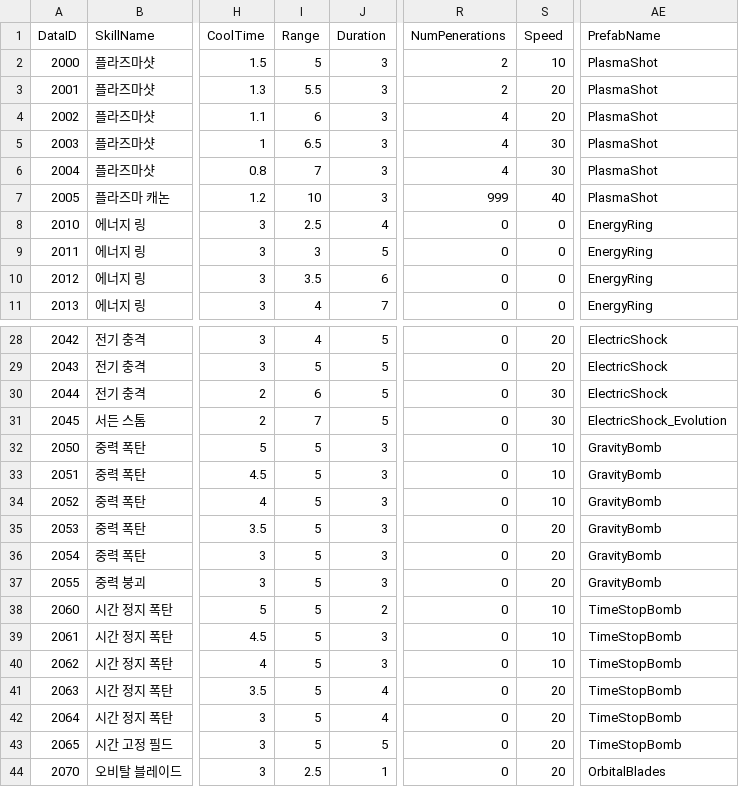
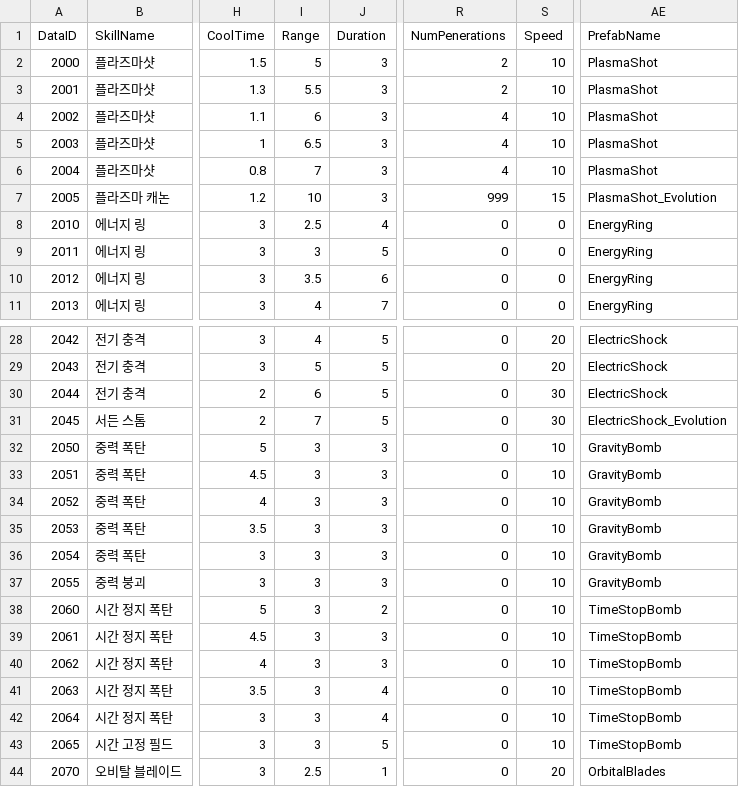
Before and after one commit to SongJiUk/likeTangTang, a CSV file: LikeTangTang/Assets/@Resources/Data/CSV/SkillData.csv, drawn as a sheet; only a part is shown, gaps mark what is left out; the diff names each change by its address in the sheet, - before the commit and + after, or states it on an @@ line.

```diff
--- a/LikeTangTang/Assets/@Resources/Data/CSV/SkillData.csv
+++ b/LikeTangTang/Assets/@Resources/Data/CSV/SkillData.csv
-S3:S4 (Speed): 20
+S3:S4 (Speed): 10
-S5:S6 (Speed): 30
+S5:S6 (Speed): 10
-S7 (Speed): 40
+S7 (Speed): 15
-AE7 (PrefabName): PlasmaShot
+AE7 (PrefabName): PlasmaShot_Evolution
-I32:I43 (Range): 5
+I32:I43 (Range): 3
-S35:S37 (Speed): 20
+S35:S37 (Speed): 10
-S41:S43 (Speed): 20
+S41:S43 (Speed): 10
```
Also changed, not shown: 38 other files.
